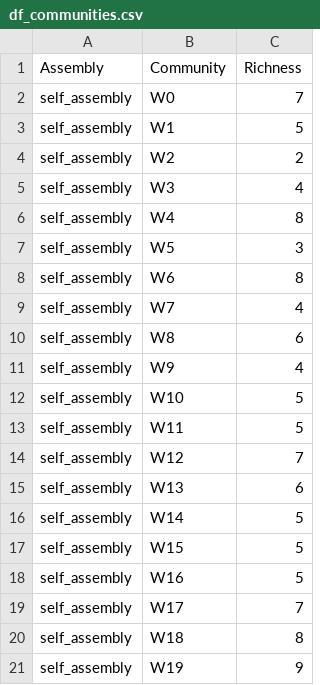
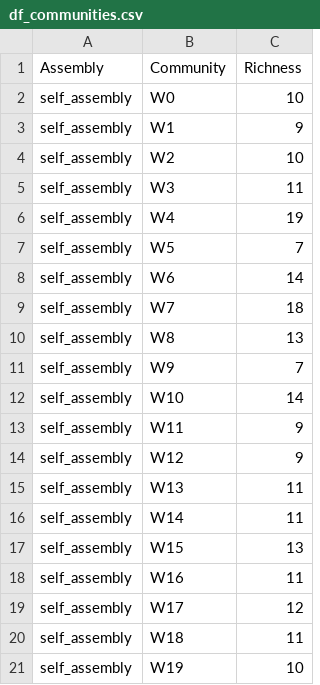
Before and after one commit to Chang-Yu-Chang/emergent-coexistence, a CSV file: data/output/df_communities.csv, drawn as a sheet.

```diff
--- a/data/output/df_communities.csv
+++ b/data/output/df_communities.csv
@@ -1,21 +1,21 @@
 Assembly,Community,Richness
-self_assembly,W0,7
-self_assembly,W1,5
-self_assembly,W2,2
-self_assembly,W3,4
-self_assembly,W4,8
-self_assembly,W5,3
-self_assembly,W6,8
-self_assembly,W7,4
-self_assembly,W8,6
-self_assembly,W9,4
-self_assembly,W10,5
-self_assembly,W11,5
-self_assembly,W12,7
-self_assembly,W13,6
-self_assembly,W14,5
-self_assembly,W15,5
-self_assembly,W16,5
-self_assembly,W17,7
-self_assembly,W18,8
-self_assembly,W19,9
+self_assembly,W0,10
+self_assembly,W1,9
+self_assembly,W2,10
+self_assembly,W3,11
+self_assembly,W4,19
+self_assembly,W5,7
+self_assembly,W6,14
+self_assembly,W7,18
+self_assembly,W8,13
+self_assembly,W9,7
+self_assembly,W10,14
+self_assembly,W11,9
+self_assembly,W12,9
+self_assembly,W13,11
+self_assembly,W14,11
+self_assembly,W15,13
+self_assembly,W16,11
+self_assembly,W17,12
+self_assembly,W18,11
+self_assembly,W19,10
```
Also changed, not shown: data/output/df_isolates.csv, simulation/input_independent.csv, 34 other files.
